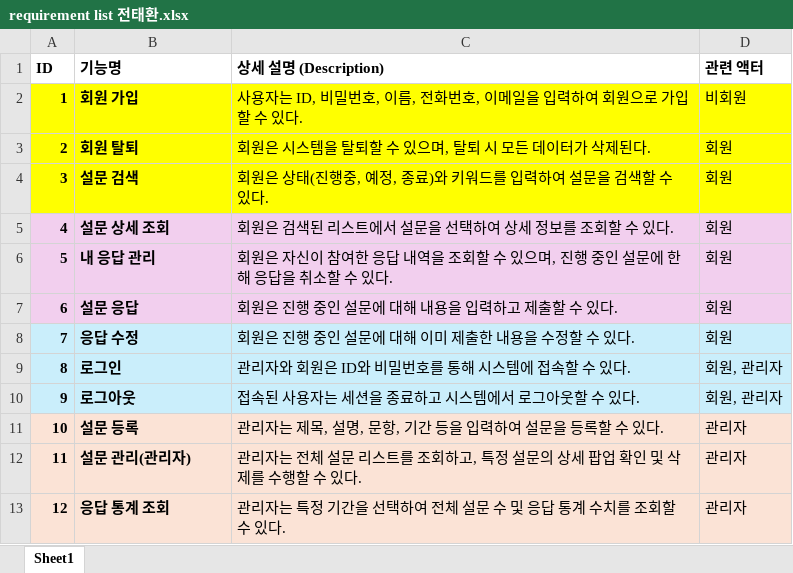
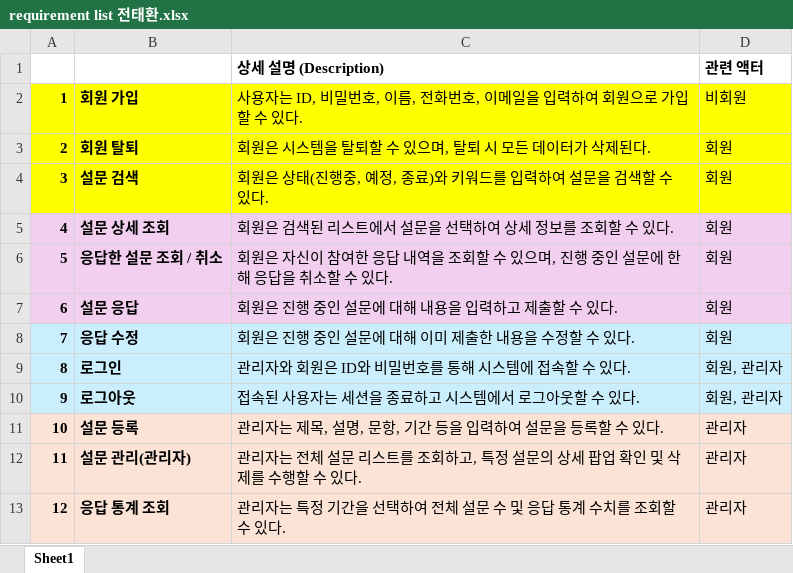
Before and after one commit to junjunseo/Software-Engineering-team-18, an Excel workbook: requirement list 전태환.xlsx, sheet Sheet1, drawn as a sheet; values as stored, in another font and other column widths than the file's, no borders; charts and pictures not drawn; the diff names each change by its address in the sheet, - before the commit and + after, or states it on an @@ line.

Commit message:
Add files via upload

```diff
--- a/requirement list 전태환.xlsx (sheet Sheet1)
+++ b/requirement list 전태환.xlsx (sheet Sheet1)
-A1: ID
+A1: (empty)
-B1: 기능명
+B1: (empty)
-B6: 내 응답 관리
+B6: 응답한 설문 조회 / 취소
```
